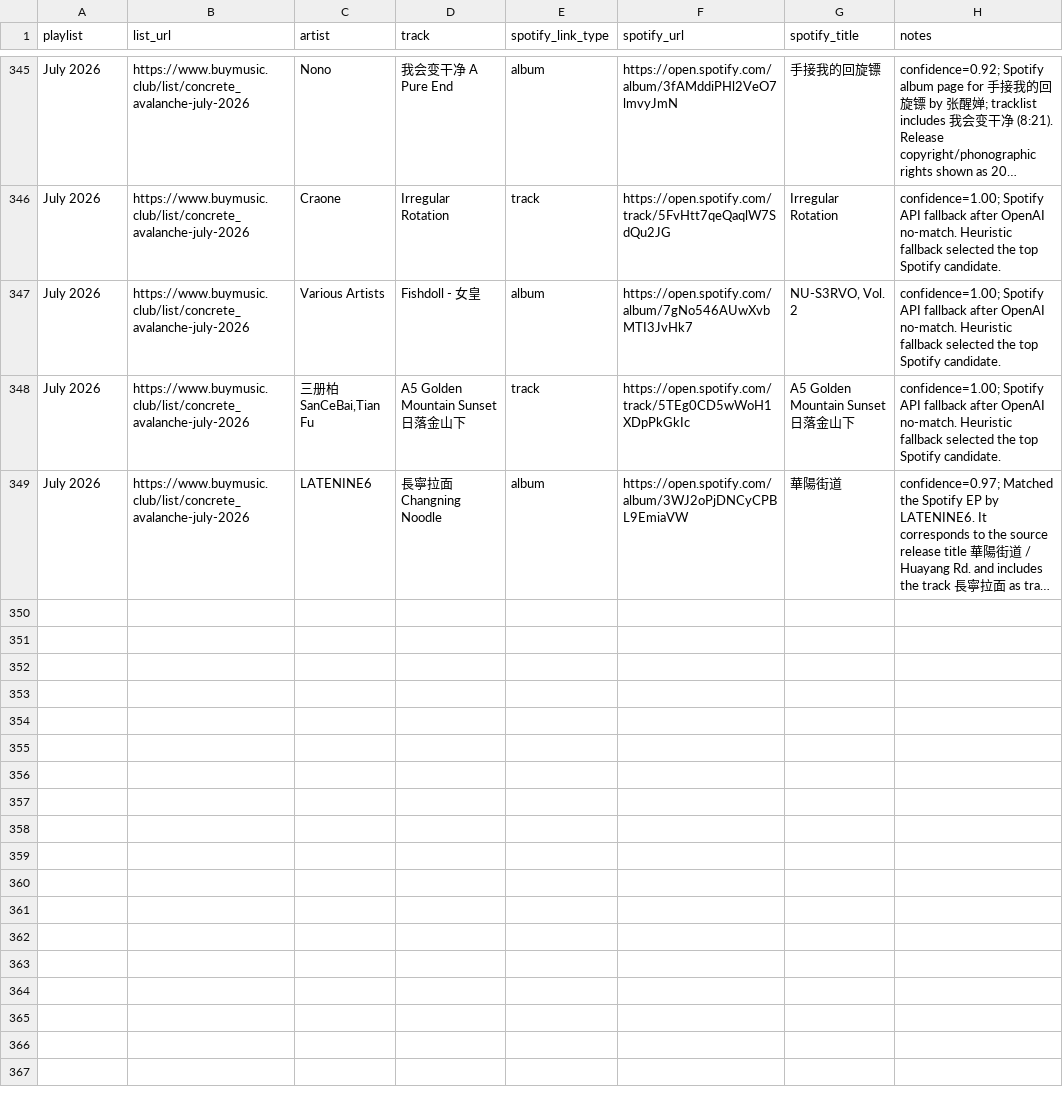
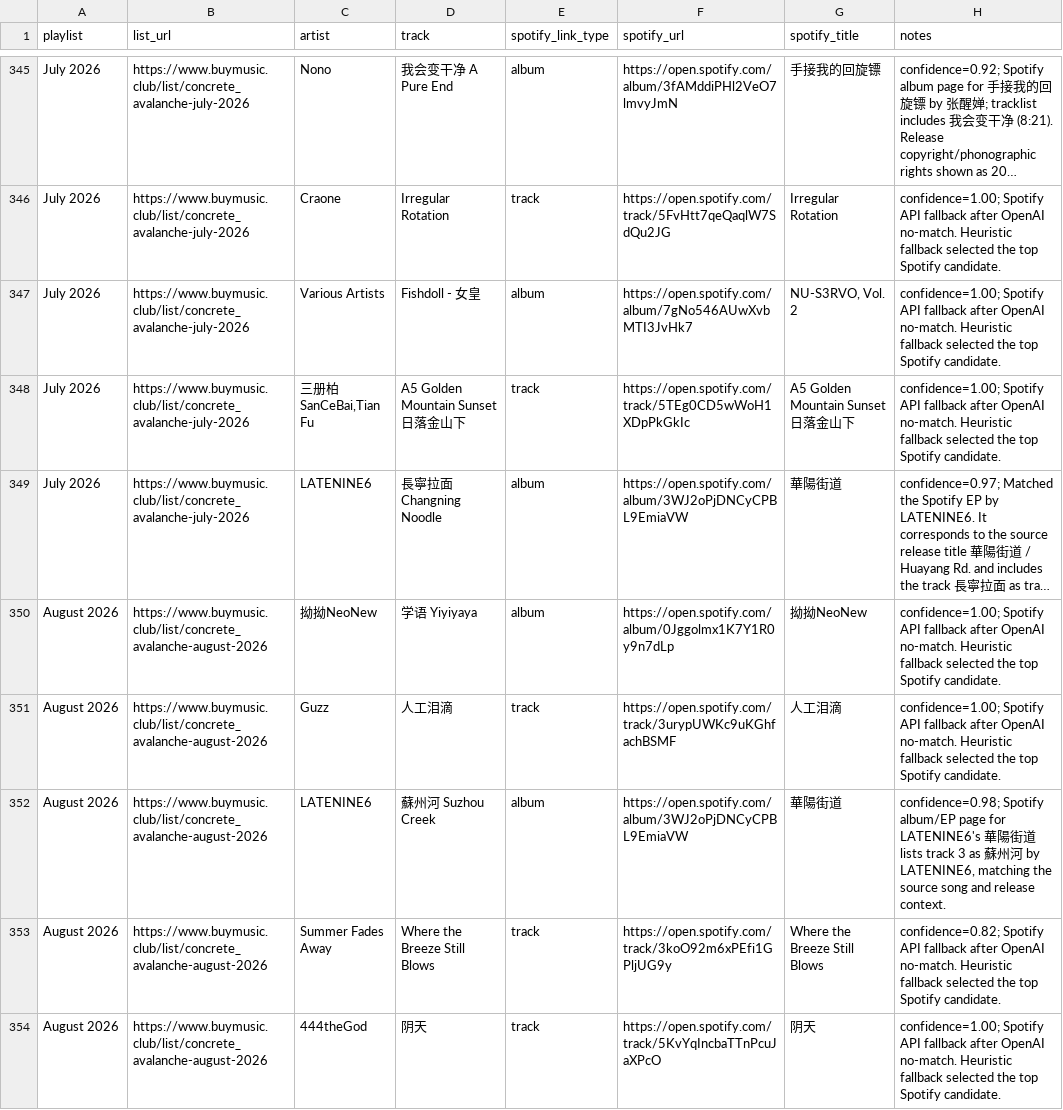
Before and after one commit to elvis-sik/spotify-automation, a CSV file: data/concrete_avalanche_spotify_cumulative.csv, drawn as a sheet; only a part is shown, gaps mark what is left out; long unchanged cells end in …; the diff names each change by its address in the sheet, - before the commit and + after, or states it on an @@ line.

Commit message:
Update Spotify match catalog through August 2026

```diff
--- a/data/concrete_avalanche_spotify_cumulative.csv
+++ b/data/concrete_avalanche_spotify_cumulative.csv
+row 350: August 2026 | https://www.buymusic.club/list/concrete_avalanche-august-2026 | 拗拗NeoNew | 学语 Yiyiyaya | album | https://open.spotify.com/album/0Jggolmx1K7Y1R0y9n7dLp | 拗拗NeoNew | confidence=1.00; Spotify API fallback after OpenAI no-match. Heuristic fallback selected the top Spotify candidate.
+row 351: August 2026 | https://www.buymusic.club/list/concrete_avalanche-august-2026 | Guzz | 人工泪滴 | track | https://open.spotify.com/track/3urypUWKc9uKGhfachBSMF | 人工泪滴 | confidence=1.00; Spotify API fallback after OpenAI no-match. Heuristic fallback selected the top Spotify candidate.
+row 352: August 2026 | https://www.buymusic.club/list/concrete_avalanche-august-2026 | LATENINE6 | 蘇州河 Suzhou Creek | album | https://open.spotify.com/album/3WJ2oPjDNCyCPBL9EmiaVW | 華陽街道 | confidence=0.98; Spotify album/EP page for LATENINE6's 華陽街道 lists track 3 as 蘇州河 by LATENINE6, matching the source song and release context.
+row 353: August 2026 | https://www.buymusic.club/list/concrete_avalanche-august-2026 | Summer Fades Away | Where the Breeze Still Blows | track | https://open.spotify.com/track/3koO92m6xPEfi1GPljUG9y | Where the Breeze Still Blows | confidence=0.82; Spotify API fallback after OpenAI no-match. Heuristic fallback selected the top Spotify candidate.
+row 354: August 2026 | https://www.buymusic.club/list/concrete_avalanche-august-2026 | 444theGod | 阴天 | track | https://open.spotify.com/track/5KvYqIncbaTTnPcuJaXPcO | 阴天 | confidence=1.00; Spotify API fallback after OpenAI no-match. Heuristic fallback selected the top Spotify candidate.
```
